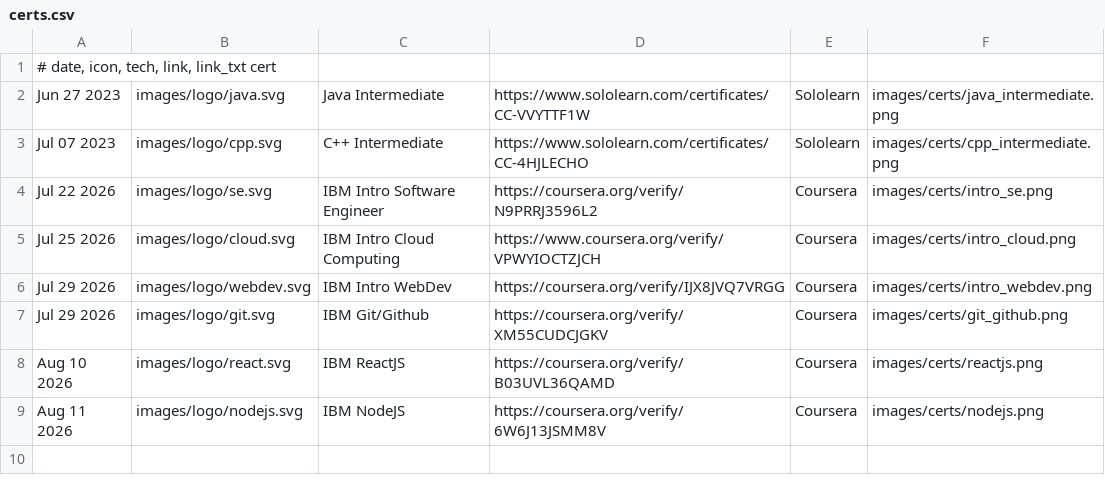
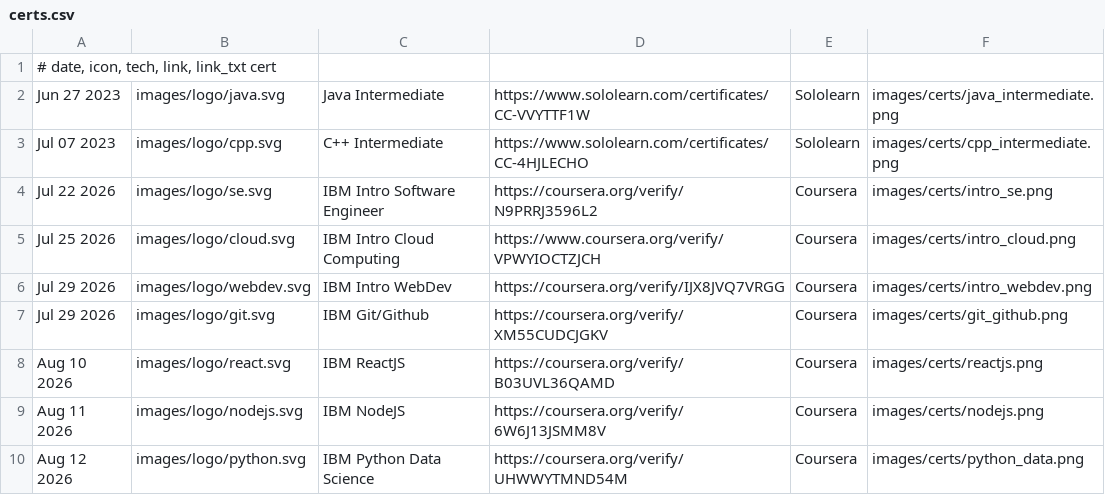
Before and after one commit to mevpd/mevpd, a CSV file: files/certs.csv, drawn as a sheet.

Commit message:
add python data science and dev cert

```diff
--- a/files/certs.csv
+++ b/files/certs.csv
@@ -9 +9,2 @@ Aug 10 2026|images/logo/react.svg|IBM ReactJS|https://coursera.org/verify/B03UVL
 Aug 11 2026|images/logo/nodejs.svg|IBM NodeJS|https://coursera.org/verify/6W6J13JSMM8V|Coursera|images/certs/nodejs.png
+Aug 12 2026|images/logo/python.svg|IBM Python Data Science|https://coursera.org/verify/UHWWYTMND54M|Coursera|images/certs/python_data.png
```
Also changed, not shown: 4 other files.
